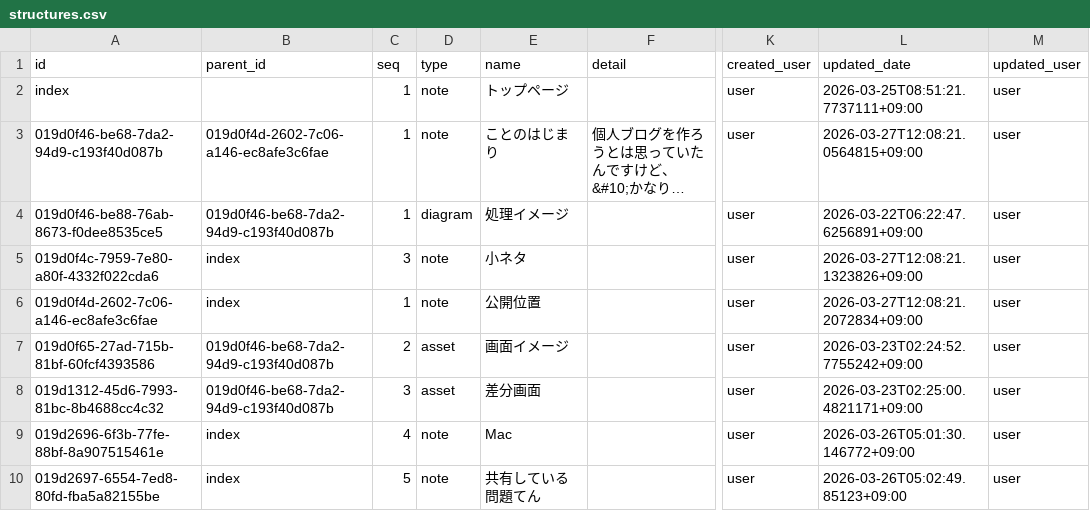
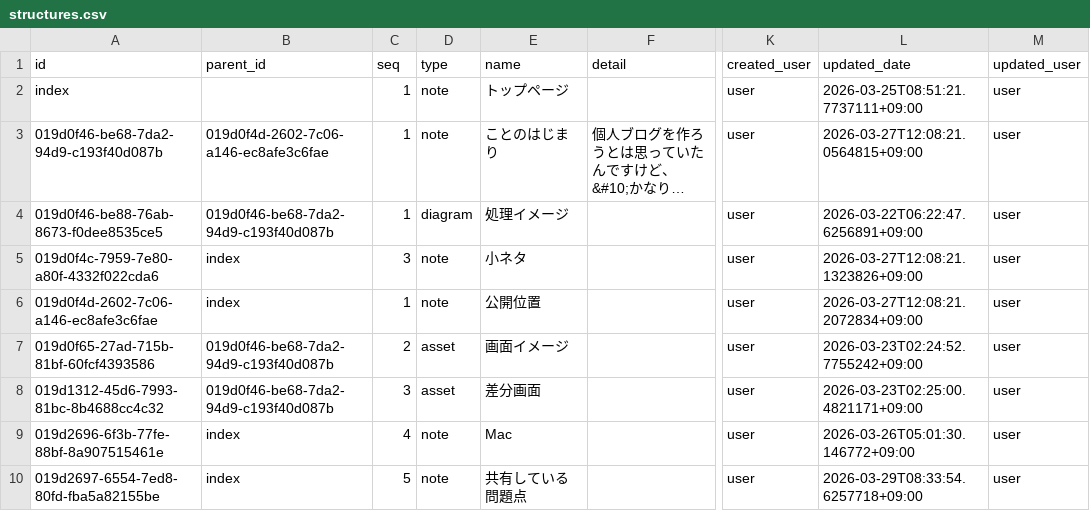
Before and after one commit to secondarykey/secondarykey.github.com, a CSV file: db/structures.csv, drawn as a sheet; only a part is shown, gaps mark what is left out; long unchanged cells end in …; the diff names each change by its address in the sheet, - before the commit and + after, or states it on an @@ line.

```diff
--- a/db/structures.csv
+++ b/db/structures.csv
-E10 (name): 共有している問題てん
+E10 (name): 共有している問題点
-L10 (updated_date): 2026-03-26T05:02:49.85123+09:00
+L10 (updated_date): 2026-03-29T08:33:54.6257718+09:00
```
Also changed, not shown: db/notes.csv.
